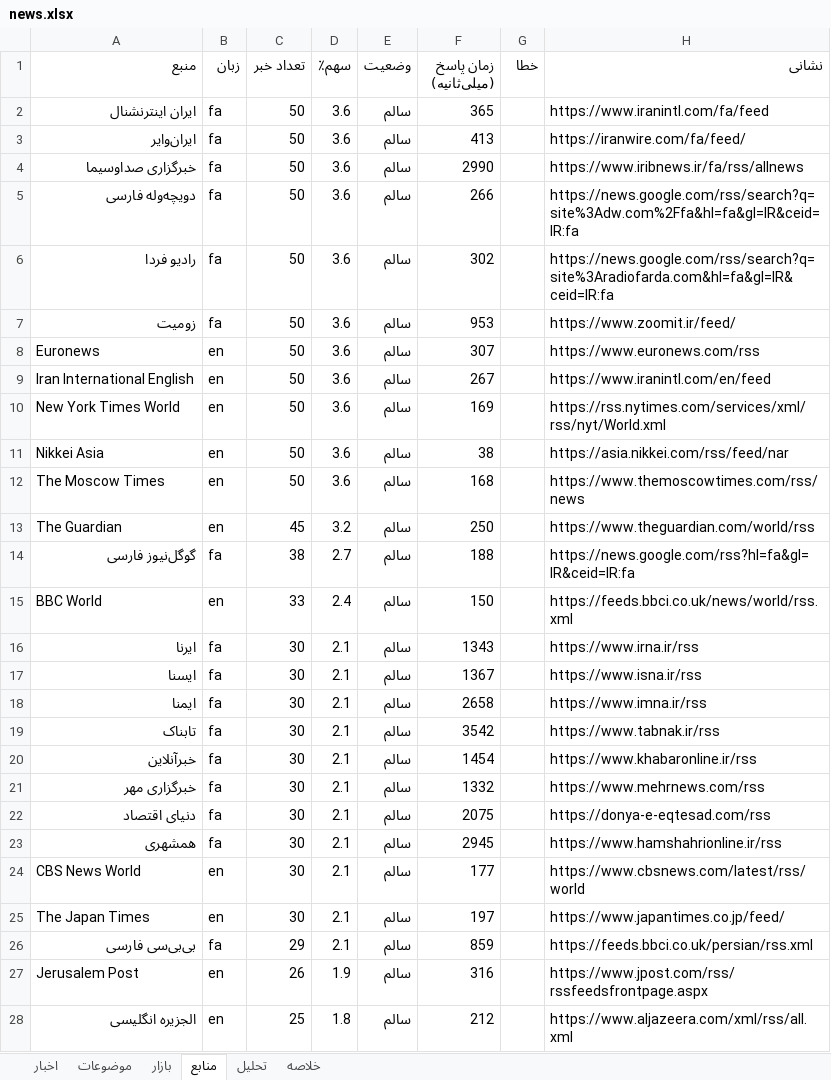
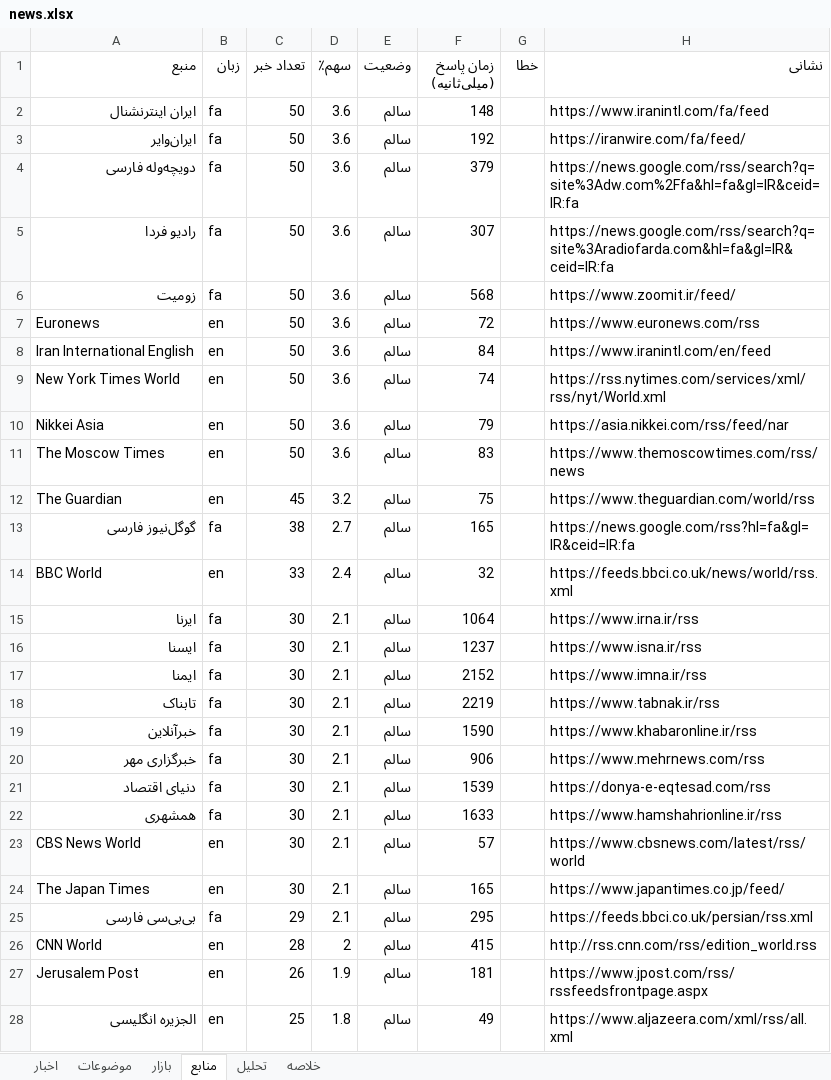
Before and after one commit to legolasoriginall/news-radar, an Excel workbook: news.xlsx, sheet منابع, drawn as a sheet; only a part is shown; values as stored, in another font and other column widths than the file's, no borders; removed rows and columns are numbered as before the commit, all else as after; the diff covers the shown part only; the diff names each change by its address in the sheet, - before the commit and + after, or states it on an @@ line.

```diff
--- a/news.xlsx (sheet منابع)
+++ b/news.xlsx (sheet منابع)
-F2 (زمان پاسخ (میلی‌ثانیه)): 365
+F2 (زمان پاسخ (میلی‌ثانیه)): 148
-F3 (زمان پاسخ (میلی‌ثانیه)): 413
+F3 (زمان پاسخ (میلی‌ثانیه)): 192
-row 4: خبرگزاری صداوسیما | fa | 50 | 3.6 | سالم | 2990 |  | https://www.iribnews.ir/fa/rss/allnews
-F4 (زمان پاسخ (میلی‌ثانیه)): 266
+F4 (زمان پاسخ (میلی‌ثانیه)): 379
-F5 (زمان پاسخ (میلی‌ثانیه)): 302
+F5 (زمان پاسخ (میلی‌ثانیه)): 307
-F6 (زمان پاسخ (میلی‌ثانیه)): 953
+F6 (زمان پاسخ (میلی‌ثانیه)): 568
-F7 (زمان پاسخ (میلی‌ثانیه)): 307
+F7 (زمان پاسخ (میلی‌ثانیه)): 72
-F8 (زمان پاسخ (میلی‌ثانیه)): 267
+F8 (زمان پاسخ (میلی‌ثانیه)): 84
-F9 (زمان پاسخ (میلی‌ثانیه)): 169
+F9 (زمان پاسخ (میلی‌ثانیه)): 74
-F10 (زمان پاسخ (میلی‌ثانیه)): 38
+F10 (زمان پاسخ (میلی‌ثانیه)): 79
-F11 (زمان پاسخ (میلی‌ثانیه)): 168
+F11 (زمان پاسخ (میلی‌ثانیه)): 83
-F12 (زمان پاسخ (میلی‌ثانیه)): 250
+F12 (زمان پاسخ (میلی‌ثانیه)): 75
-F13 (زمان پاسخ (میلی‌ثانیه)): 188
+F13 (زمان پاسخ (میلی‌ثانیه)): 165
-F14 (زمان پاسخ (میلی‌ثانیه)): 150
+F14 (زمان پاسخ (میلی‌ثانیه)): 32
-F15 (زمان پاسخ (میلی‌ثانیه)): 1343
+F15 (زمان پاسخ (میلی‌ثانیه)): 1064
-F16 (زمان پاسخ (میلی‌ثانیه)): 1367
+F16 (زمان پاسخ (میلی‌ثانیه)): 1237
-F17 (زمان پاسخ (میلی‌ثانیه)): 2658
+F17 (زمان پاسخ (میلی‌ثانیه)): 2152
-F18 (زمان پاسخ (میلی‌ثانیه)): 3542
+F18 (زمان پاسخ (میلی‌ثانیه)): 2219
-F19 (زمان پاسخ (میلی‌ثانیه)): 1454
+F19 (زمان پاسخ (میلی‌ثانیه)): 1590
-F20 (زمان پاسخ (میلی‌ثانیه)): 1332
+F20 (زمان پاسخ (میلی‌ثانیه)): 906
-F21 (زمان پاسخ (میلی‌ثانیه)): 2075
+F21 (زمان پاسخ (میلی‌ثانیه)): 1539
-F22 (زمان پاسخ (میلی‌ثانیه)): 2945
+F22 (زمان پاسخ (میلی‌ثانیه)): 1633
-F23 (زمان پاسخ (میلی‌ثانیه)): 177
+F23 (زمان پاسخ (میلی‌ثانیه)): 57
-F24 (زمان پاسخ (میلی‌ثانیه)): 197
+F24 (زمان پاسخ (میلی‌ثانیه)): 165
-F25 (زمان پاسخ (میلی‌ثانیه)): 859
+F25 (زمان پاسخ (میلی‌ثانیه)): 295
+row 26: CNN World | en | 28 | 2 | سالم | 415 |  | http://rss.cnn.com/rss/edition_world.rss
-F27 (زمان پاسخ (میلی‌ثانیه)): 316
+F27 (زمان پاسخ (میلی‌ثانیه)): 181
-F28 (زمان پاسخ (میلی‌ثانیه)): 212
+F28 (زمان پاسخ (میلی‌ثانیه)): 49
```
Also changed, not shown: 3 added rows, 3 removed rows and 28 edited cells elsewhere in this sheet, sheet اخبار, sheet موضوعات, sheet تحلیل, sheet خلاصه, sheet بازار, 4 other files.
